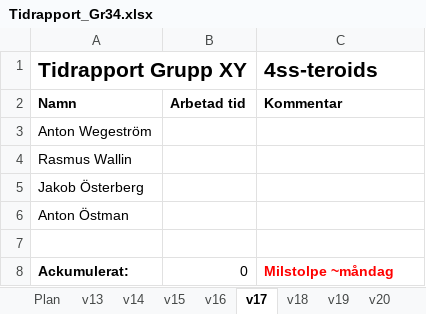
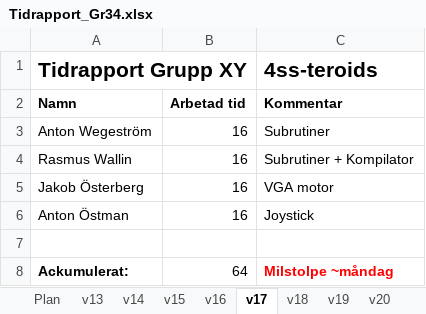
Before and after one commit to antwg/TSEA83, an Excel workbook: doc/Tidrapport_Gr34.xlsx, sheet v17, drawn as a sheet; values as stored, in another font and other column widths than the file's, no borders; the diff names each change by its address in the sheet, - before the commit and + after, or states it on an @@ line.

```diff
--- a/doc/Tidrapport_Gr34.xlsx (sheet v17)
+++ b/doc/Tidrapport_Gr34.xlsx (sheet v17)
-B3:B6: (empty)
+B3:B6: 16
-C3 (4ss-teroids): (empty)
+C3 (4ss-teroids): Subrutiner
-C4 (4ss-teroids): (empty)
+C4 (4ss-teroids): Subrutiner + Kompilator
-C5 (4ss-teroids): (empty)
+C5 (4ss-teroids): VGA motor
-C6 (4ss-teroids): (empty)
+C6 (4ss-teroids): Joystick
-B8: 0
+B8: 64
```
Also changed, not shown: sheet graf, charts or pictures, 2 other files.
